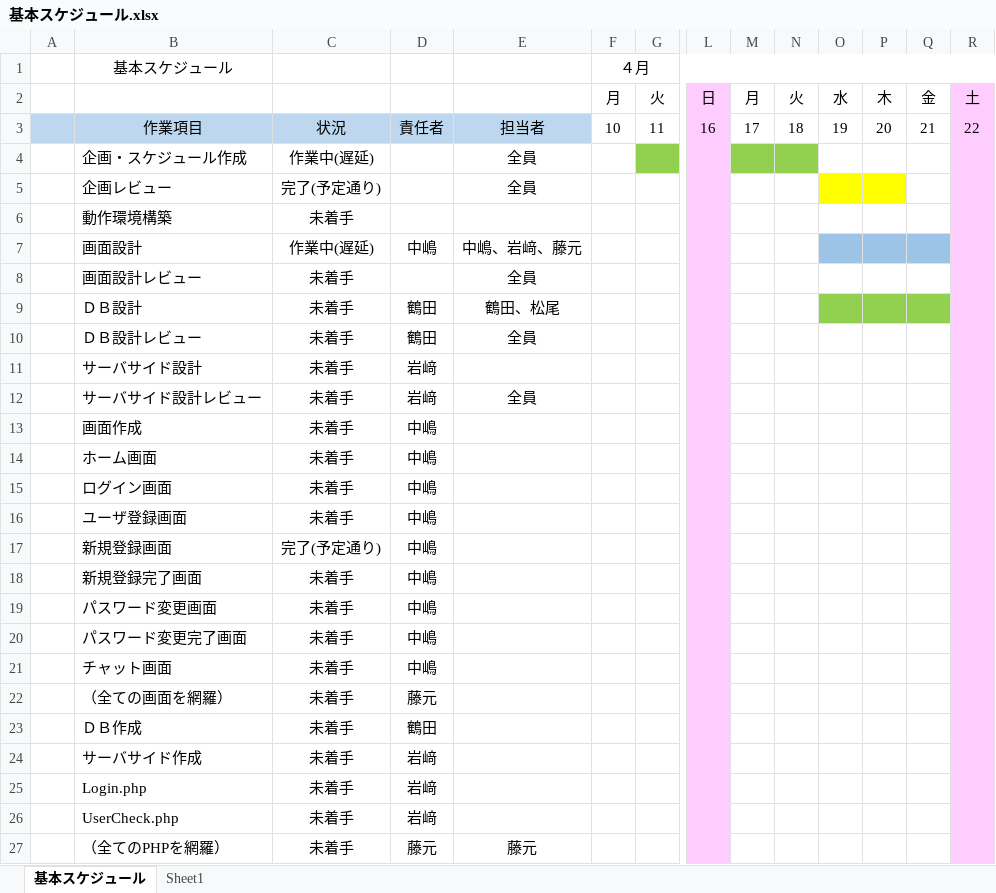
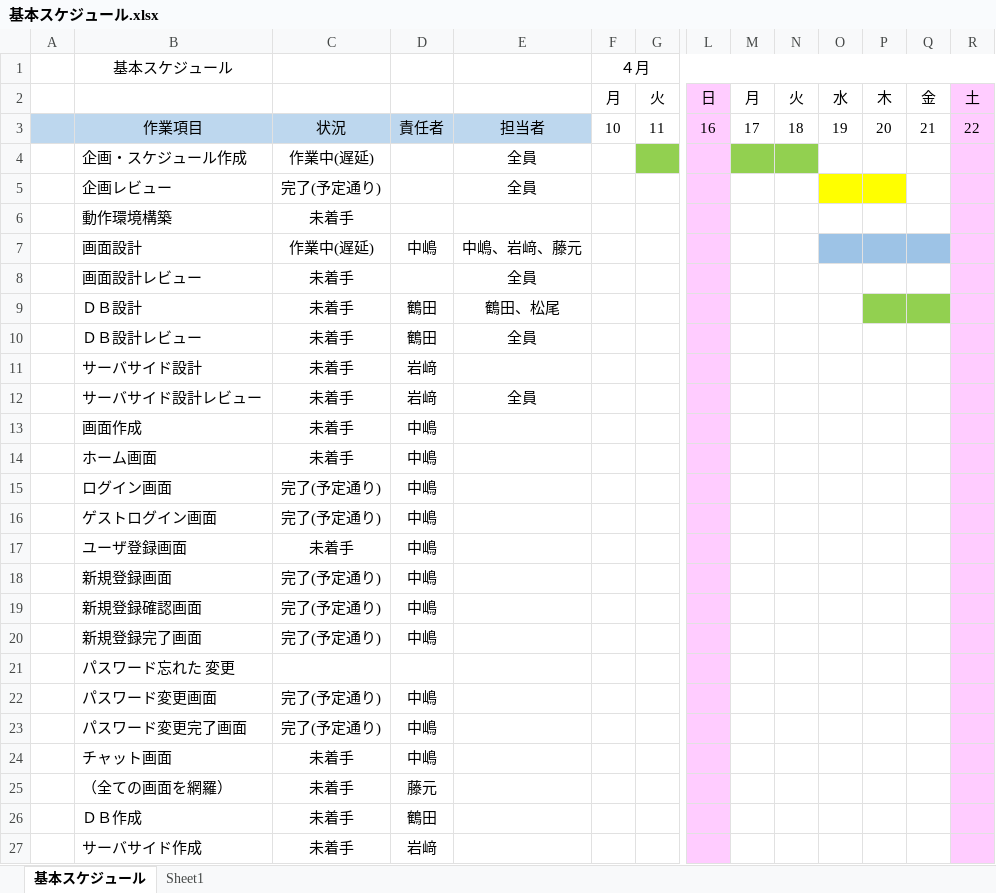
Before and after one commit to fujimondesu/2023Dev3Early, an Excel workbook: 01_企画書/基本スケジュール.xlsx, sheet 基本スケジュール, drawn as a sheet; only a part is shown, gaps mark what is left out; the shorter side is filled out with more unchanged rows; values as stored, in another font and other column widths than the file's, no borders; addresses are those after the commit; rows hold the shown columns only; the diff names each change by its address in the sheet, - before the commit and + after, or states it on an @@ line.

```diff
--- a/01_企画書/基本スケジュール.xlsx (sheet 基本スケジュール)
+++ b/01_企画書/基本スケジュール.xlsx (sheet 基本スケジュール)
-O9 fill: #92D050
+O9 fill: none
-C15: 未着手
+C15: 完了(予定通り)
+row 16:  | ゲストログイン画面 | 完了(予定通り) | 中嶋
+row 19:  | 新規登録確認画面 | 完了(予定通り) | 中嶋
-C20: 未着手
+C20: 完了(予定通り)
+row 21:  | パスワード忘れた 変更
-C22:C23: 未着手
+C22:C23: 完了(予定通り)
```
Also changed, not shown: 9 other files.
